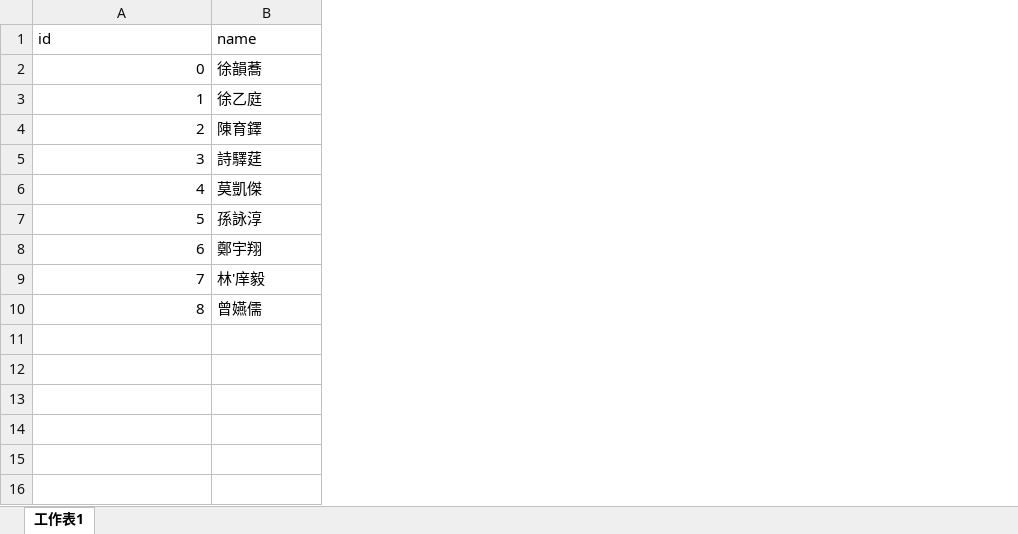
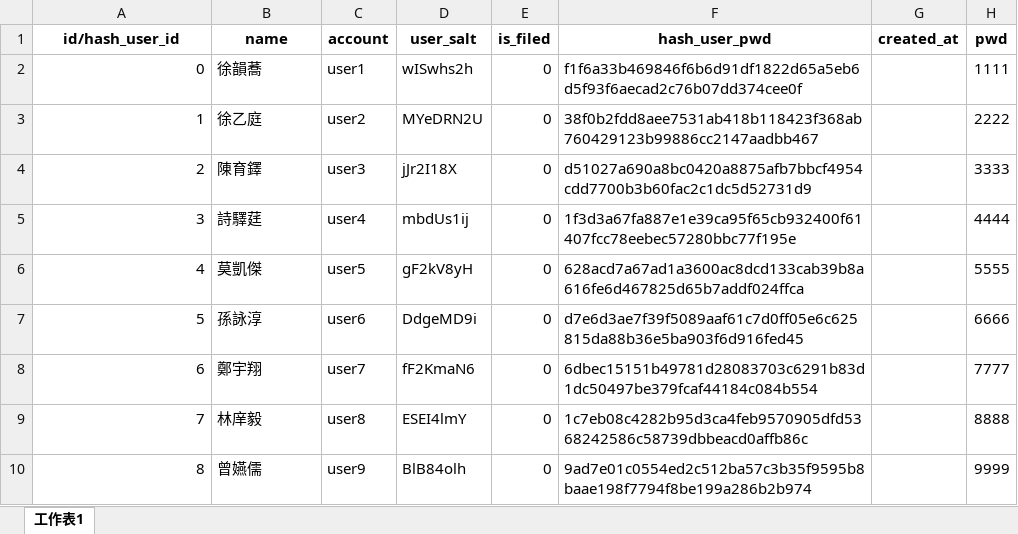
Before and after one commit to mkj-mkj/Traditional-Chinese-Handwriting-Tutor, an Excel workbook: signature_lable_to_text.xlsx, sheet 工作表1, drawn as a sheet; values as stored, in another font and other column widths than the file's, no borders; the diff names each change by its address in the sheet, - before the commit and + after, or states it on an @@ line.

Commit message:
資料庫user user_credential資料(user id 即lable)

```diff
--- a/signature_lable_to_text.xlsx (sheet 工作表1)
+++ b/signature_lable_to_text.xlsx (sheet 工作表1)
+column C (account), rows 2-10: user1 | user2 | user3 | user4 | user5 | user6 | user7 | user8 | user9
+column D (user_salt), rows 2-10: wISwhs2h | MYeDRN2U | jJr2I18X | mbdUs1ij | gF2kV8yH | DdgeMD9i | fF2KmaN6 | ESEI4lmY | BlB84olh
+column E (is_filed), rows 2-10: all 0
+column F (hash_user_pwd), rows 2-10: f1f6a33b469846f6b6d91df1822d65a5eb6d5f93f6aecad2c76b07dd374cee0f | 38f0b2fdd8aee7531ab418b118423f368ab760429123b99886cc2147aadbb467 | d51027a690a8bc0420a8875afb7bbcf4954cdd7700b3b60fac2c1dc5d52731d9 | 1f3d3a67fa887e1e39ca95f65cb932400f61407fcc78eebec57280bbc77f195e | 628acd7a67ad1a3600ac8dcd133cab39b8a616fe6d467825d65b7addf024ffca | d7e6d3ae7f39f5089aaf61c7d0ff05e6c625815da88b36e5ba903f6d916fed45 | 6dbec15151b49781d28083703c6291b83d1dc50497be379fcaf44184c084b554 | 1c7eb08c4282b95d3ca4feb9570905dfd5368242586c58739dbbeacd0affb86c | 9ad7e01c0554ed2c512ba57c3b35f9595b8baae198f7794f8be199a286b2b974
+column G (created_at), empty
+column H (pwd), rows 2-10: 1111 | 2222 | 3333 | 4444 | 5555 | 6666 | 7777 | 8888 | 9999
-A1: id
+A1: id/hash_user_id
@@ A1:B1 bold: off → on, alignment: left → center @@
-B9 (name): 林'庠毅
+B9 (name): 林庠毅
```
